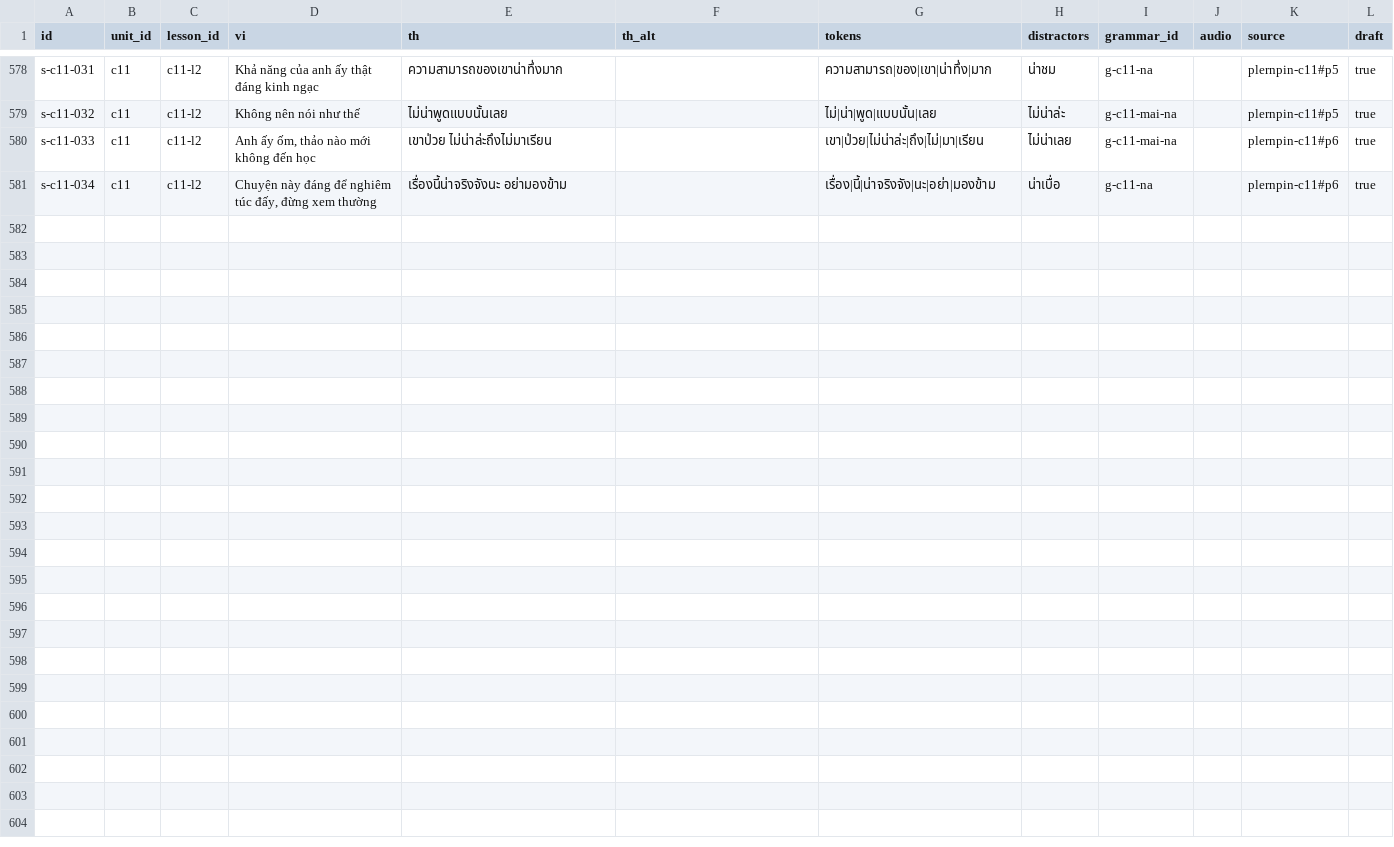
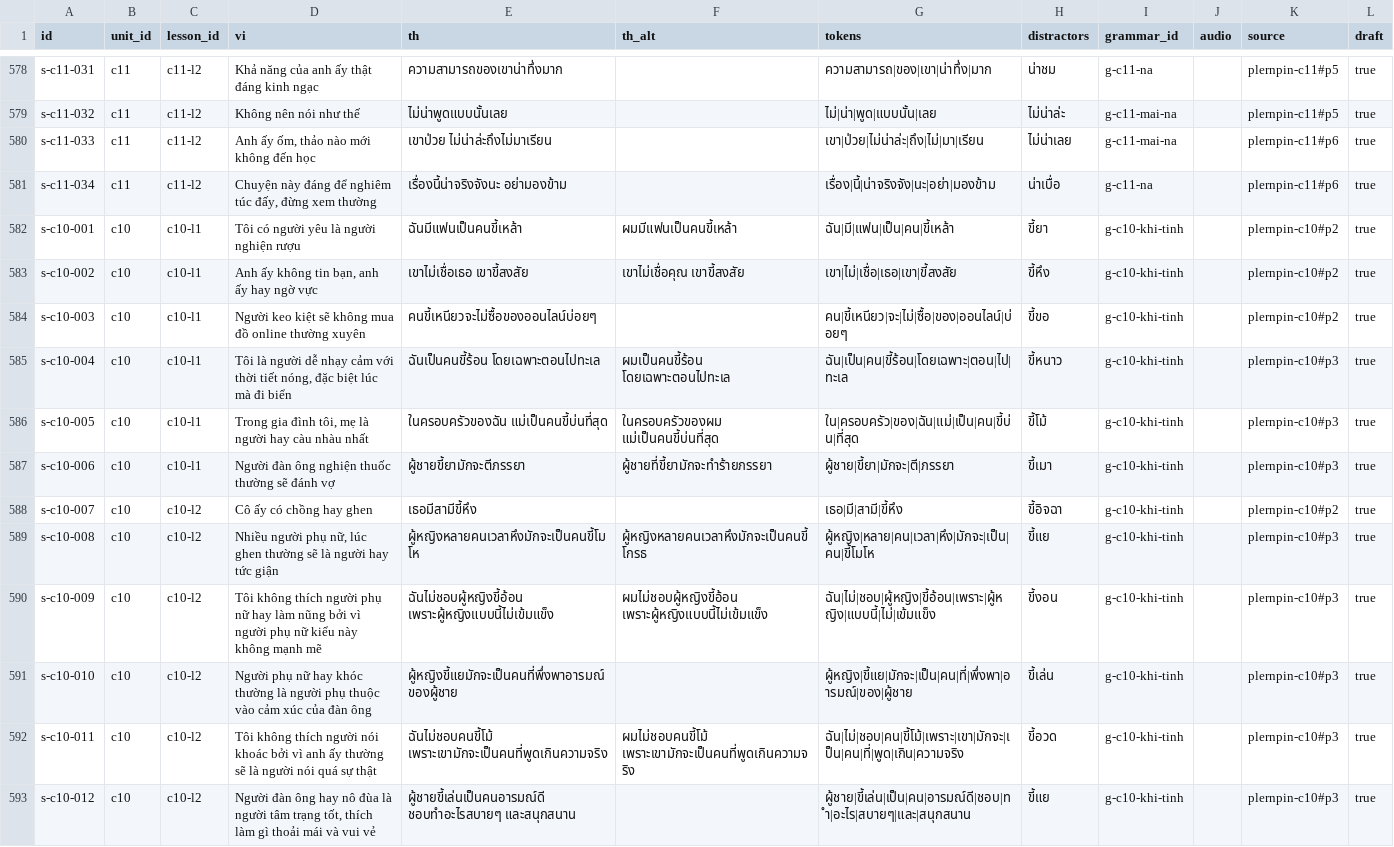
Before and after one commit to DoMinhChien/hoc-thai-cung-nom, a CSV file: content/sentences.csv, drawn as a sheet; only a part is shown, gaps mark what is left out; the diff names each change by its address in the sheet, - before the commit and + after, or states it on an @@ line.

```diff
--- a/content/sentences.csv
+++ b/content/sentences.csv
+row 582: s-c10-001 | c10 | c10-l1 | Tôi có người yêu là người nghiện rượu | ฉันมีแฟนเป็นคนขี้เหล้า | ผมมีแฟนเป็นคนขี้เหล้า | ฉัน|มี|แฟน|เป็น|คน|ขี้เหล้า | ขี้ยา | g-c10-khi-tinh |  | plernpin-c10#p2 | true
+row 583: s-c10-002 | c10 | c10-l1 | Anh ấy không tin bạn, anh ấy hay ngờ vực | เขาไม่เชื่อเธอ เขาขี้สงสัย | เขาไม่เชื่อคุณ เขาขี้สงสัย | เขา|ไม่|เชื่อ|เธอ|เขา|ขี้สงสัย | ขี้หึง | g-c10-khi-tinh |  | plernpin-c10#p2 | true
+row 584: s-c10-003 | c10 | c10-l1 | Người keo kiệt sẽ không mua đồ online thường xuyên | คนขี้เหนียวจะไม่ซื้อของออนไลน์บ่อยๆ |  | คน|ขี้เหนียว|จะ|ไม่|ซื้อ|ของ|ออนไลน์|บ่อยๆ | ขี้ขอ | g-c10-khi-tinh |  | plernpin-c10#p2 | true
+row 585: s-c10-004 | c10 | c10-l1 | Tôi là người dễ nhạy cảm với thời tiết nóng, đặc biệt lúc mà đi biển | ฉันเป็นคนขี้ร้อน โดยเฉพาะตอนไปทะเล | ผมเป็นคนขี้ร้อน โดยเฉพาะตอนไปทะเล | ฉัน|เป็น|คน|ขี้ร้อน|โดยเฉพาะ|ตอน|ไป|ทะเล | ขี้หนาว | g-c10-khi-tinh |  | plernpin-c10#p3 | true
+row 586: s-c10-005 | c10 | c10-l1 | Trong gia đình tôi, mẹ là người hay càu nhàu nhất | ในครอบครัวของฉัน แม่เป็นคนขี้บ่นที่สุด | ในครอบครัวของผม แม่เป็นคนขี้บ่นที่สุด | ใน|ครอบครัว|ของ|ฉัน|แม่|เป็น|คน|ขี้บ่น|ที่สุด | ขี้โม้ | g-c10-khi-tinh |  | plernpin-c10#p3 | true
+row 587: s-c10-006 | c10 | c10-l1 | Người đàn ông nghiện thuốc thường sẽ đánh vợ | ผู้ชายขี้ยามักจะตีภรรยา | ผู้ชายที่ขี้ยามักจะทำร้ายภรรยา | ผู้ชาย|ขี้ยา|มักจะ|ตี|ภรรยา | ขี้เมา | g-c10-khi-tinh |  | plernpin-c10#p3 | true
+row 588: s-c10-007 | c10 | c10-l2 | Cô ấy có chồng hay ghen | เธอมีสามีขี้หึง |  | เธอ|มี|สามี|ขี้หึง | ขี้อิจฉา | g-c10-khi-tinh |  | plernpin-c10#p2 | true
+row 589: s-c10-008 | c10 | c10-l2 | Nhiều người phụ nữ, lúc ghen thường sẽ là người hay tức giận | ผู้หญิงหลายคนเวลาหึงมักจะเป็นคนขี้โมโห | ผู้หญิงหลายคนเวลาหึงมักจะเป็นคนขี้โกรธ | ผู้หญิง|หลาย|คน|เวลา|หึง|มักจะ|เป็น|คน|ขี้โมโห | ขี้แย | g-c10-khi-tinh |  | plernpin-c10#p3 | true
+row 590: s-c10-009 | c10 | c10-l2 | Tôi không thích người phụ nữ hay làm nũng bởi vì người phụ nữ kiểu này không mạnh mẽ | ฉันไม่ชอบผู้หญิงขี้อ้อน เพราะผู้หญิงแบบนี้ไม่เข้มแข็ง | ผมไม่ชอบผู้หญิงขี้อ้อน เพราะผู้หญิงแบบนี้ไม่เข้มแข็ง | ฉัน|ไม่|ชอบ|ผู้หญิง|ขี้อ้อน|เพราะ|ผู้หญิง|แบบนี้|ไม่|เข้มแข็ง | ขี้งอน | g-c10-khi-tinh |  | plernpin-c10#p3 | true
+row 591: s-c10-010 | c10 | c10-l2 | Người phụ nữ hay khóc thường là người phụ thuộc vào cảm xúc của đàn ông | ผู้หญิงขี้แยมักจะเป็นคนที่พึ่งพาอารมณ์ของผู้ชาย |  | ผู้หญิง|ขี้แย|มักจะ|เป็น|คน|ที่|พึ่งพา|อารมณ์|ของ|ผู้ชาย | ขี้เล่น | g-c10-khi-tinh |  | plernpin-c10#p3 | true
+row 592: s-c10-011 | c10 | c10-l2 | Tôi không thích người nói khoác bởi vì anh ấy thường sẽ là người nói quá sự thật | ฉันไม่ชอบคนขี้โม้ เพราะเขามักจะเป็นคนที่พูดเกินความจริง | ผมไม่ชอบคนขี้โม้ เพราะเขามักจะเป็นคนที่พูดเกินความจริง | ฉัน|ไม่|ชอบ|คน|ขี้โม้|เพราะ|เขา|มักจะ|เป็น|คน|ที่|พูด|เกิน|ความจริง | ขี้อวด | g-c10-khi-tinh |  | plernpin-c10#p3 | true
+row 593: s-c10-012 | c10 | c10-l2 | Người đàn ông hay nô đùa là người tâm trạng tốt, thích làm gì thoải mái và vui vẻ | ผู้ชายขี้เล่นเป็นคนอารมณ์ดี ชอบทำอะไรสบายๆ และสนุกสนาน |  | ผู้ชาย|ขี้เล่น|เป็น|คน|อารมณ์ดี|ชอบ|ทำ|อะไร|สบายๆ|และ|สนุกสนาน | ขี้แย | g-c10-khi-tinh |  | plernpin-c10#p3 | true
```
Also changed, not shown: content/lessons.csv, content/units.csv, 3 other files.
